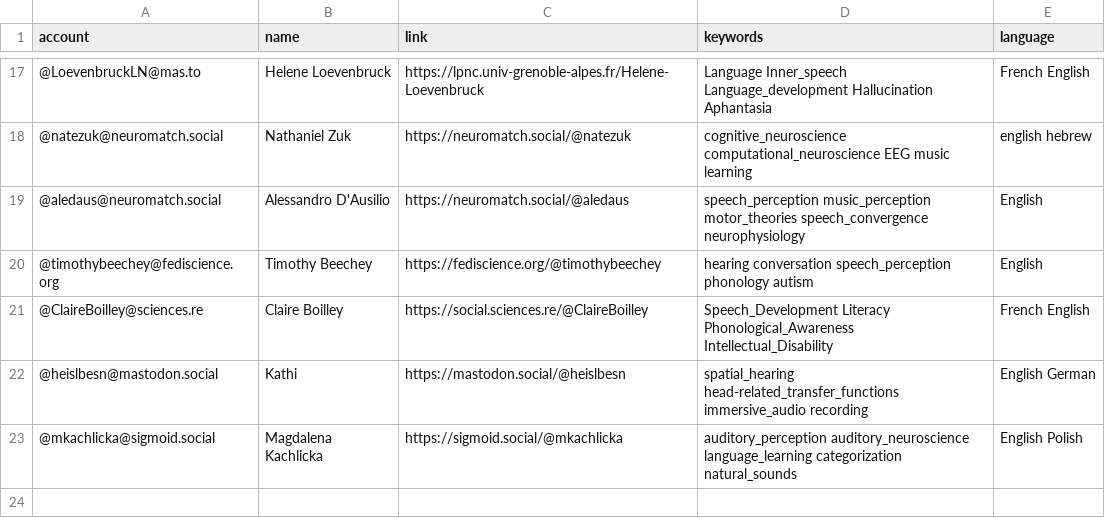
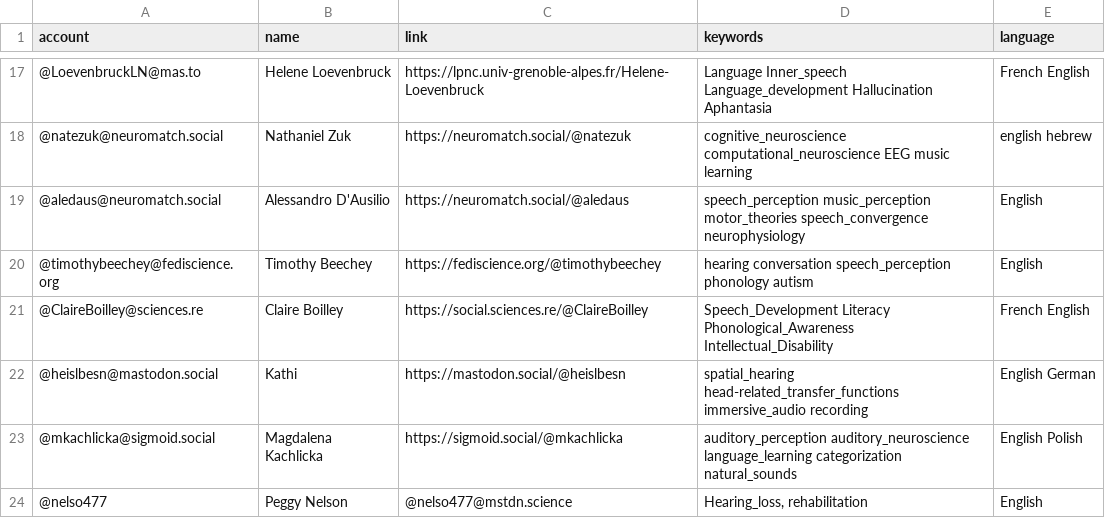
Before and after one commit to LeoVarnet/Mastodon-Audition, a CSV file: resources/users.csv, drawn as a sheet; only a part is shown, gaps mark what is left out; the diff names each change by its address in the sheet, - before the commit and + after, or states it on an @@ line.

Commit message:
Update users.csv

```diff
--- a/resources/users.csv
+++ b/resources/users.csv
+row 24: @nelso477 | Peggy Nelson | @nelso477@mstdn.science | Hearing_loss, rehabilitation | English
```
